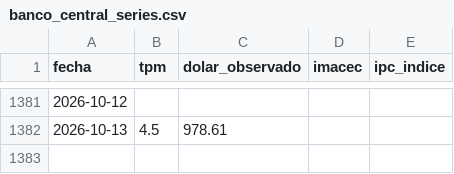
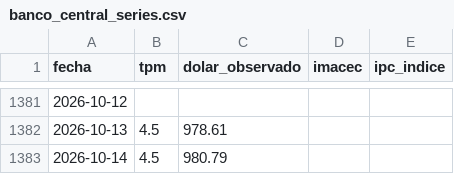
Before and after one commit to Sebaexe1311249/TPM-Dolar-y-Empleo-Indicadores-Economicos-de-Chile, a CSV file: data/banco_central_series.csv, drawn as a sheet; only a part is shown, gaps mark what is left out.

```diff
--- a/data/banco_central_series.csv
+++ b/data/banco_central_series.csv
@@ -1382 +1382,2 @@ fecha,tpm,dolar_observado,imacec,ipc_indice
 2026-10-13,4.5,978.61,,
+2026-10-14,4.5,980.79,,
```
